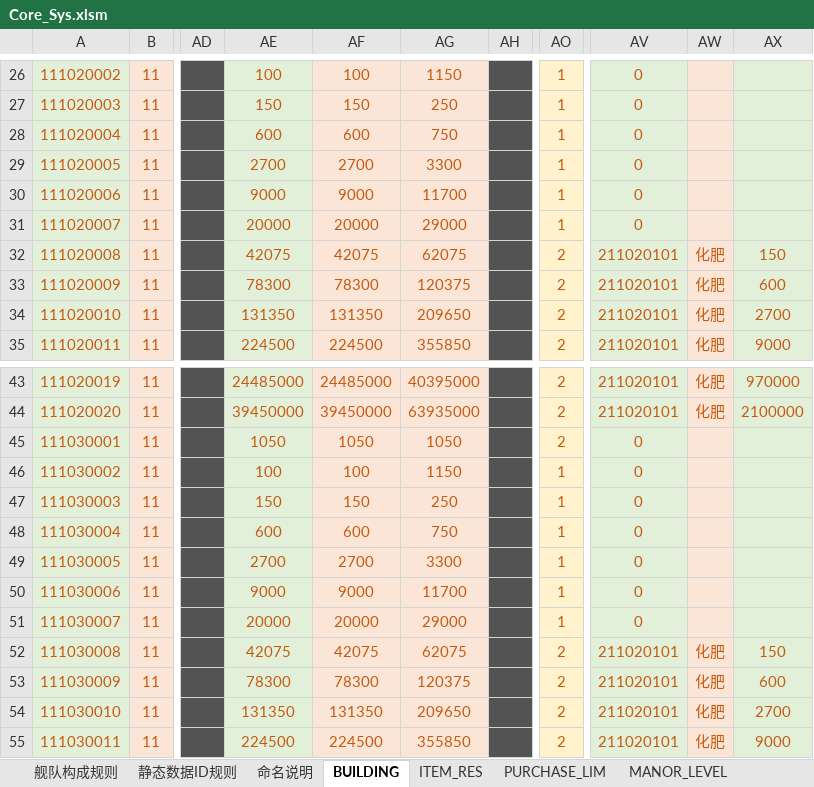
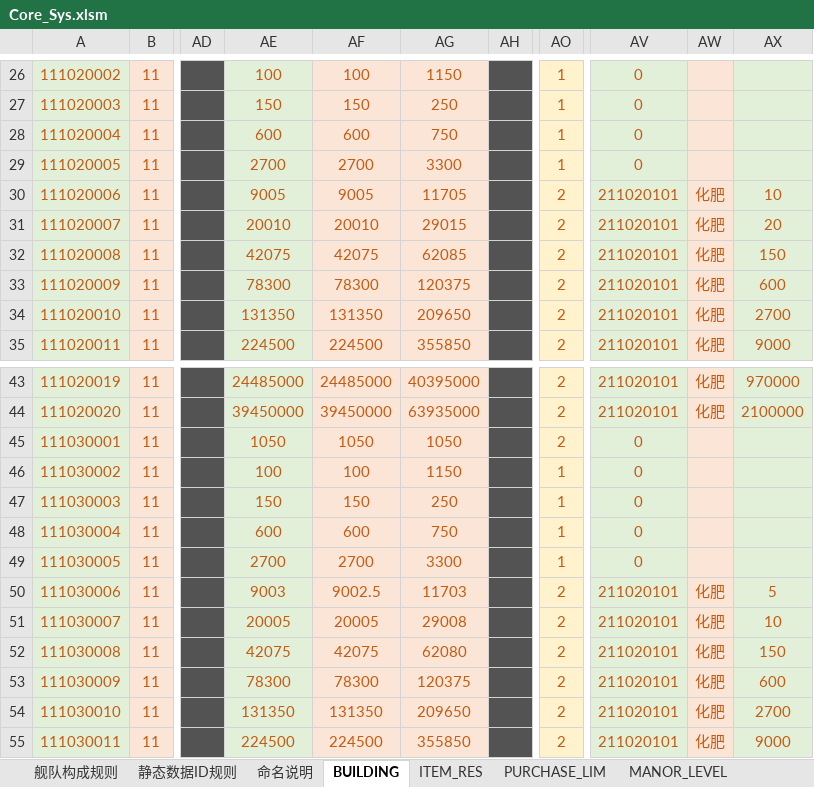
Before and after one commit to Wen1995/Project60D, an Excel workbook: tools/excelGen/xls/Core_Sys.xlsm, sheet BUILDING, drawn as a sheet; only a part is shown, gaps mark what is left out; values as stored, in another font and other column widths than the file's, no borders; the diff covers the shown part only; the diff names each change by its address in the sheet, - before the commit and + after, or states it on an @@ line.

```diff
--- a/tools/excelGen/xls/Core_Sys.xlsm (sheet BUILDING)
+++ b/tools/excelGen/xls/Core_Sys.xlsm (sheet BUILDING)
-AE30: 9000
+AE30: 9005
-AF30: 9000
+AF30: 9005
-AG30: 11700
+AG30: 11705
-AO30:AO31: 1
+AO30:AO31: 2
-AV30:AV31: 0
+AV30:AV31: 211020101
-AW30:AW31: (empty)
+AW30:AW31: 化肥
-AX30: (empty)
+AX30: 10
-AE31: 20000
+AE31: 20010
-AF31: 20000
+AF31: 20010
-AG31: 29000
+AG31: 29015
-AX31: (empty)
+AX31: 20
-AG32: 62075
+AG32: 62085
-AE50: 9000
+AE50: 9003
-AF50: 9000
+AF50: 9002.5
-AG50: 11700
+AG50: 11703
-AO50:AO51: 1
+AO50:AO51: 2
-AV50:AV51: 0
+AV50:AV51: 211020101
-AW50:AW51: (empty)
+AW50:AW51: 化肥
-AX50: (empty)
+AX50: 5
-AE51: 20000
+AE51: 20005
-AF51: 20000
+AF51: 20005
-AG51: 29000
+AG51: 29008
-AX51: (empty)
+AX51: 10
-AG52: 62075
+AG52: 62080
```
Also changed, not shown: 39 edited cells elsewhere in this sheet, sheet WORLD_EVENTS, formulas that keep their value, 43 other files.
